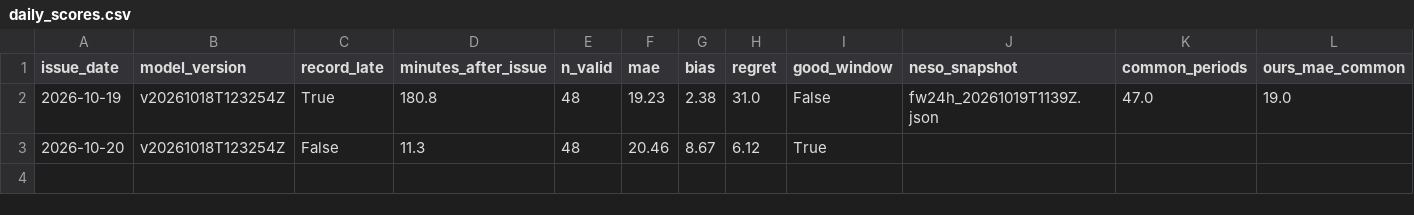
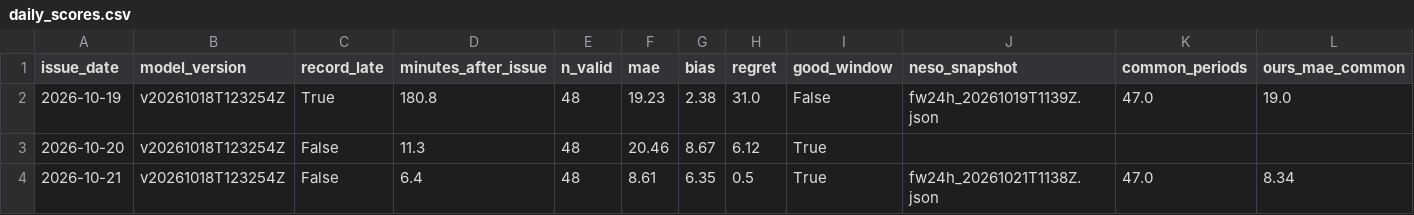
Before and after one commit to vijendrapokharkar15-design/gb-carbon-forecast-mlops, a CSV file: monitoring/daily_scores.csv, drawn as a sheet; only a part is shown; rows hold the shown columns only; the diff names each change by its address in the sheet, - before the commit and + after, or states it on an @@ line.

```diff
--- a/monitoring/daily_scores.csv
+++ b/monitoring/daily_scores.csv
+row 4: 2026-10-21 | v20261018T123254Z | False | 6.4 | 48 | 8.61 | 6.35 | 0.5 | True | fw24h_20261021T1138Z.json | 47.0 | 8.34
```
